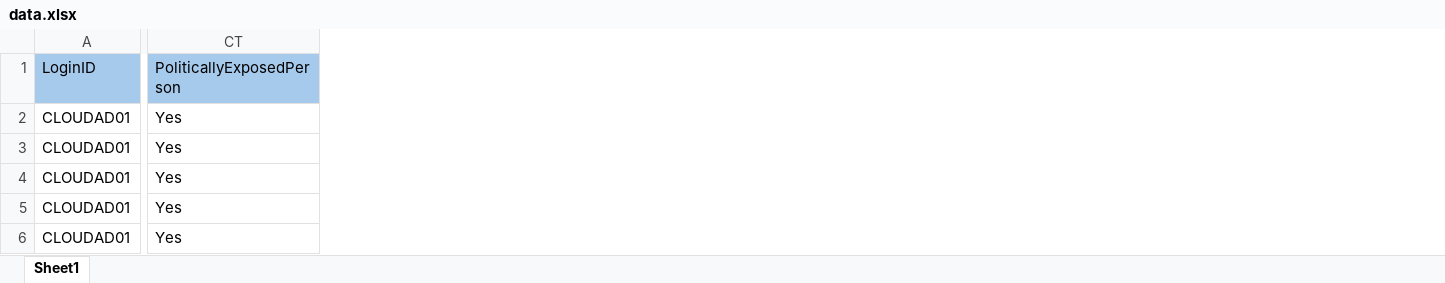
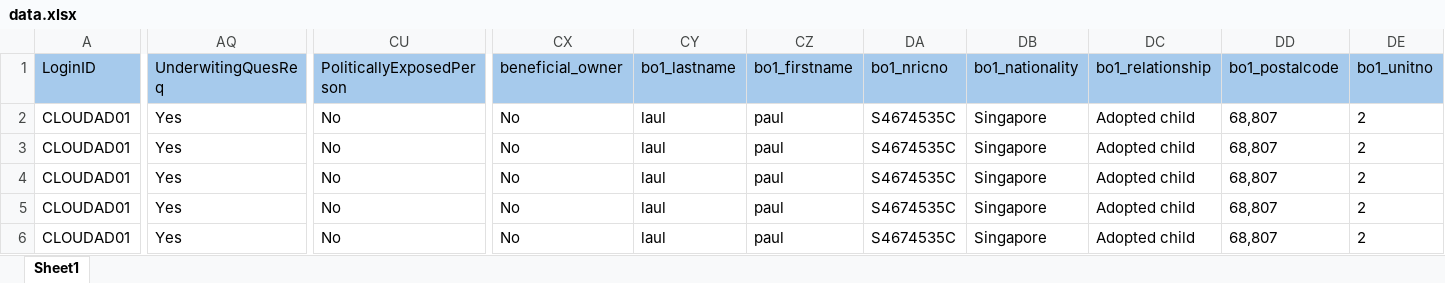
Before and after one commit to kedar2325/SinglifeEzsub, an Excel workbook: data.xlsx, sheet Sheet1, drawn as a sheet; only a part is shown, gaps mark what is left out; values as stored, in another font and other column widths than the file's, no borders; addresses are those after the commit; the diff covers the shown part only; the diff names each change by its address in the sheet, - before the commit and + after, or states it on an @@ line.

```diff
--- a/data.xlsx (sheet Sheet1)
+++ b/data.xlsx (sheet Sheet1)
+column AQ (UnderwitingQuesReq), rows 2-6: all Yes
+column CX (beneficial_owner), rows 2-6: all No
+column CY (bo1_lastname), rows 2-6: all laul
+column CZ (bo1_firstname), rows 2-6: all paul
+column DA (bo1_nricno), rows 2-6: all S4674535C
+column DB (bo1_nationality), rows 2-6: all Singapore
+column DC (bo1_relationship), rows 2-6: all Adopted child
+column DD (bo1_postalcode), rows 2-6: all 68,807
+column DE (bo1_unitno), rows 2-6: all 2
-CU2:CU6 (PoliticallyExposedPerson): Yes
+CU2:CU6 (PoliticallyExposedPerson): No
```
Also changed, not shown: 14 added columns elsewhere in this sheet, 11 other files.
